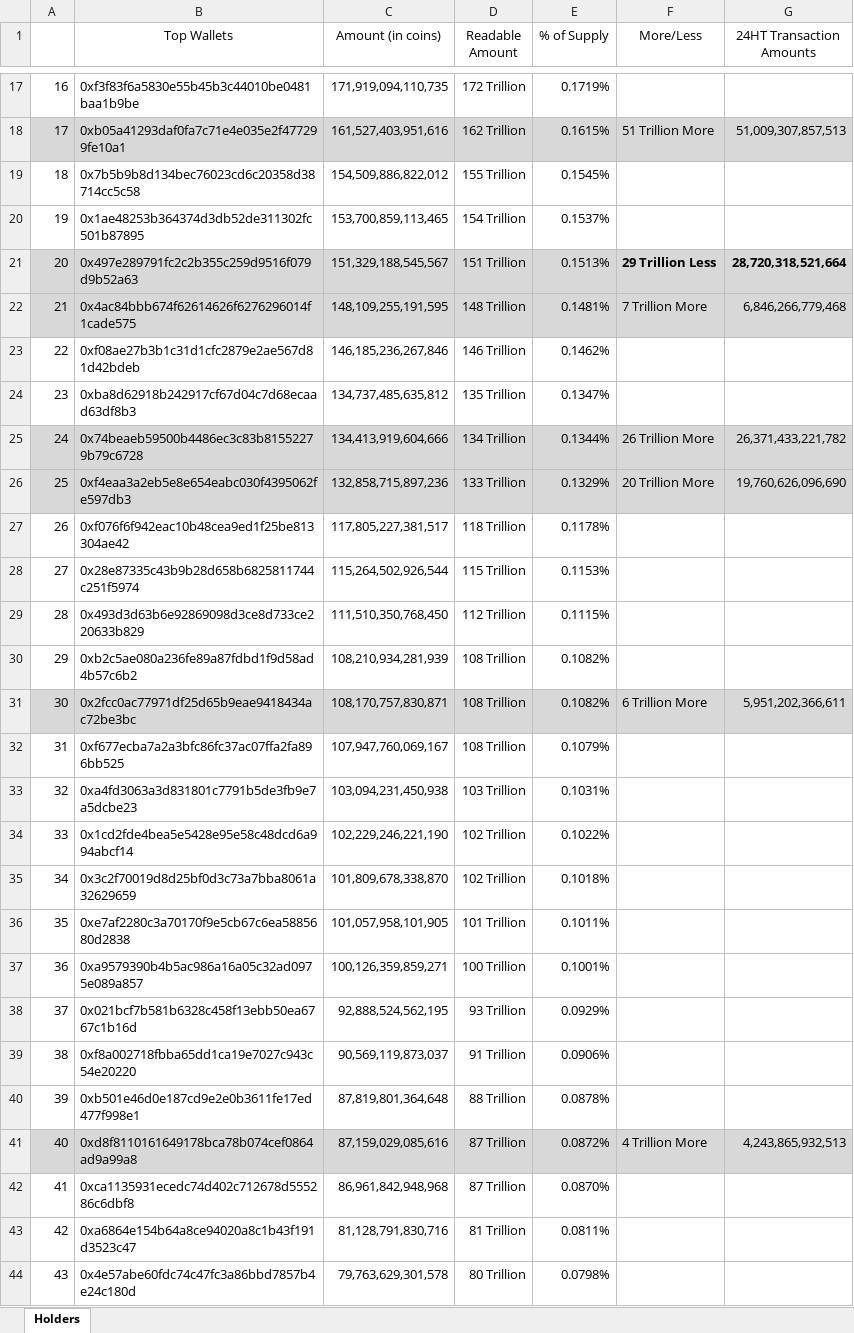
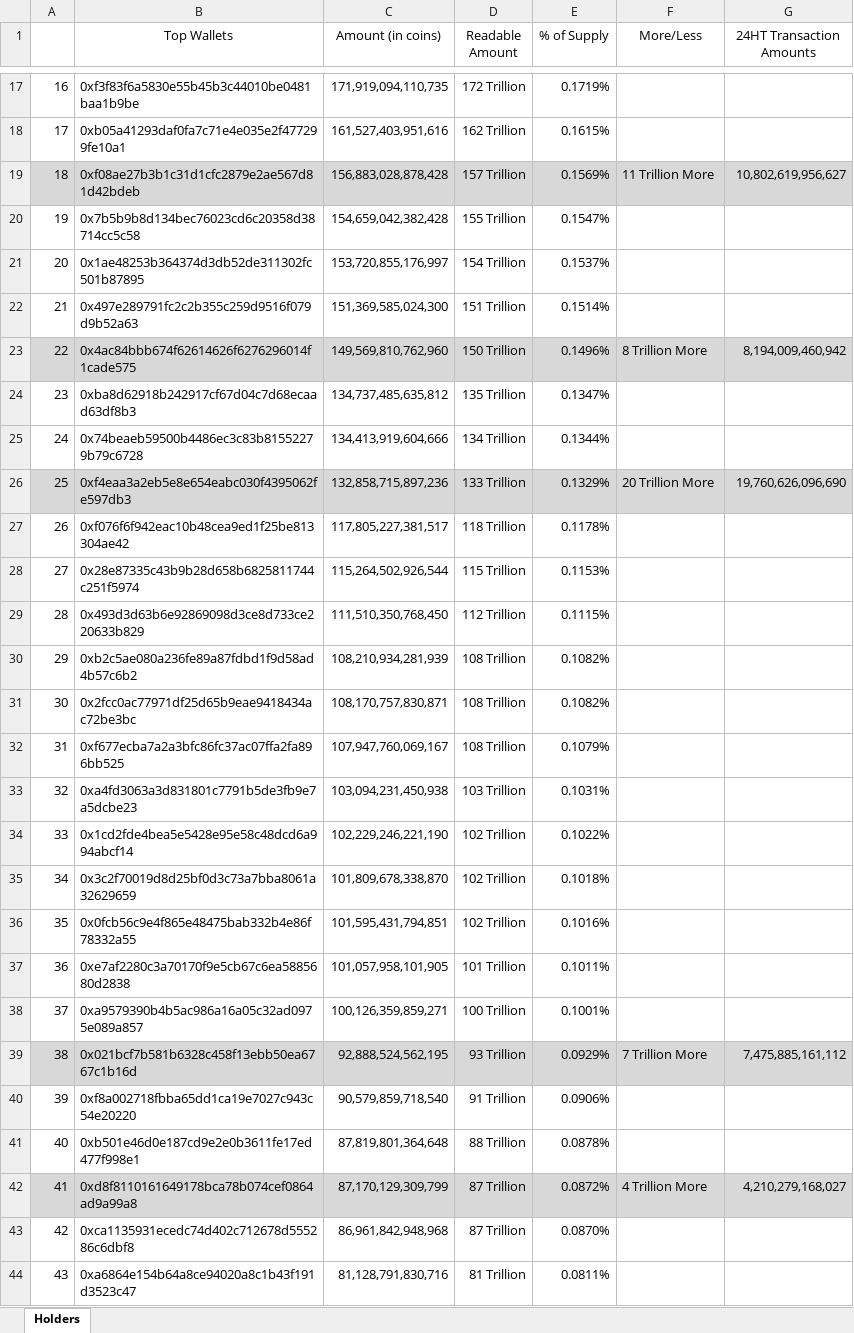
Before and after one commit to DomDomo/PythonExcel, an Excel workbook: whales/holders.xlsx, sheet Holders, drawn as a sheet; only a part is shown, gaps mark what is left out; the shorter side is filled out with more unchanged rows; values as stored, in another font and other column widths than the file's, no borders; removed rows and columns are numbered as before the commit, all else as after; the diff covers the shown part only; the diff names each change by its address in the sheet, - before the commit and + after, or states it on an @@ line.

```diff
--- a/whales/holders.xlsx (sheet Holders)
+++ b/whales/holders.xlsx (sheet Holders)
-A18:G18 fill: #D8D8D9
+A18:G18 fill: none
-F18 (More/Less): 51 Trillion More
+F18 (More/Less): (empty)
-G18 (24HT Transaction Amounts): 51,009,307,857,513
+G18 (24HT Transaction Amounts): (empty)
+row 19: 18 | 0xf08ae27b3b1c31d1cfc2879e2ae567d81d42bdeb | 156,883,028,878,428 | 157 Trillion | 0.1569% | 11 Trillion More | 10,802,619,956,627
@@ column A renumbered between rows 20 and 57 @@
-C20 (Amount (in coins)): 154,509,886,822,012
+C20 (Amount (in coins)): 154,659,042,382,428
-E20 (% of Supply): 0.1545%
+E20 (% of Supply): 0.1547%
-C21 (Amount (in coins)): 153,700,859,113,465
+C21 (Amount (in coins)): 153,720,855,176,997
-A22:G22 fill: #D8D8D9
+A22:G22 fill: none
-C22 (Amount (in coins)): 151,329,188,545,567
+C22 (Amount (in coins)): 151,369,585,024,300
-E22 (% of Supply): 0.1513%
+E22 (% of Supply): 0.1514%
-F22 (More/Less): 29 Trillion Less
+F22 (More/Less): (empty)
-G22 (24HT Transaction Amounts): 28,720,318,521,664
+G22 (24HT Transaction Amounts): (empty)
-C23 (Amount (in coins)): 148,109,255,191,595
+C23 (Amount (in coins)): 149,569,810,762,960
-D23 (Readable Amount): 148 Trillion
+D23 (Readable Amount): 150 Trillion
-E23 (% of Supply): 0.1481%
+E23 (% of Supply): 0.1496%
-F23 (More/Less): 7 Trillion More
+F23 (More/Less): 8 Trillion More
-G23 (24HT Transaction Amounts): 6,846,266,779,468
+G23 (24HT Transaction Amounts): 8,194,009,460,942
-row 23: 22 | 0xf08ae27b3b1c31d1cfc2879e2ae567d81d42bdeb | 146,185,236,267,846 | 146 Trillion | 0.1462%
-A25:G25 fill: #D8D8D9
+A25:G25 fill: none
-F25 (More/Less): 26 Trillion More
+F25 (More/Less): (empty)
-G25 (24HT Transaction Amounts): 26,371,433,221,782
+G25 (24HT Transaction Amounts): (empty)
-A31:G31 fill: #D8D8D9
+A31:G31 fill: none
-F31 (More/Less): 6 Trillion More
+F31 (More/Less): (empty)
-G31 (24HT Transaction Amounts): 5,951,202,366,611
+G31 (24HT Transaction Amounts): (empty)
+row 36: 35 | 0x0fcb56c9e4f865e48475bab332b4e86f78332a55 | 101,595,431,794,851 | 102 Trillion | 0.1016%
-A39:G39 fill: none
+A39:G39 fill: #D8D8D9
-F39 (More/Less): (empty)
+F39 (More/Less): 7 Trillion More
-G39 (24HT Transaction Amounts): (empty)
+G39 (24HT Transaction Amounts): 7,475,885,161,112
-C40 (Amount (in coins)): 90,569,119,873,037
+C40 (Amount (in coins)): 90,579,859,718,540
-C42 (Amount (in coins)): 87,159,029,085,616
+C42 (Amount (in coins)): 87,170,129,309,799
-G42 (24HT Transaction Amounts): 4,243,865,932,513
+G42 (24HT Transaction Amounts): 4,210,279,168,027
```
Also changed, not shown: 2 added rows, 5 removed rows, 35 edited cells and cell formats elsewhere in this sheet, 1 other file.
